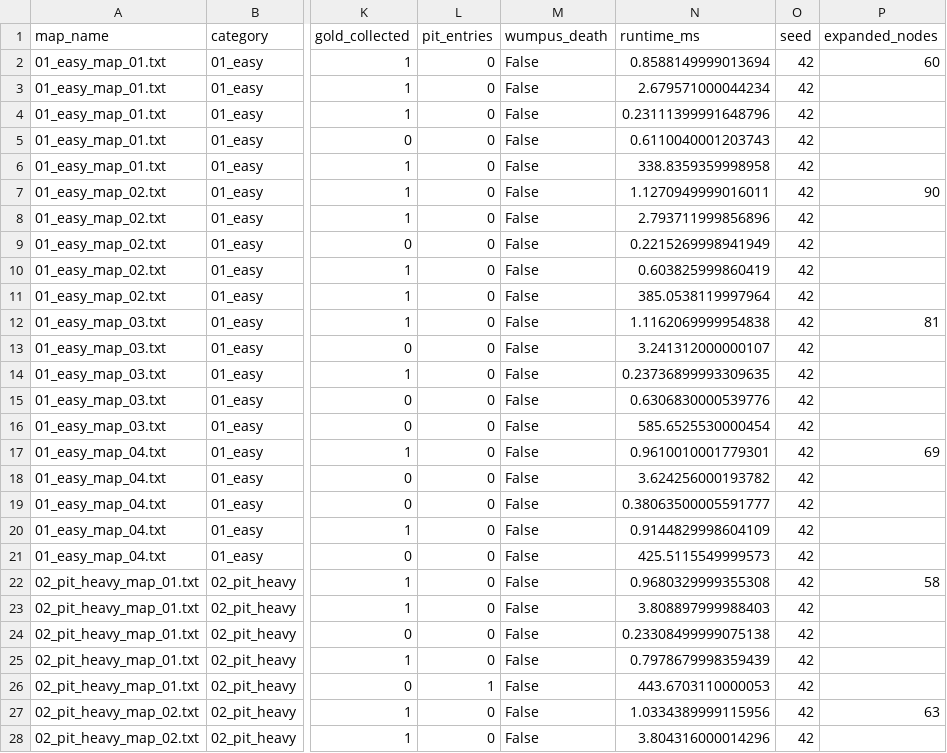
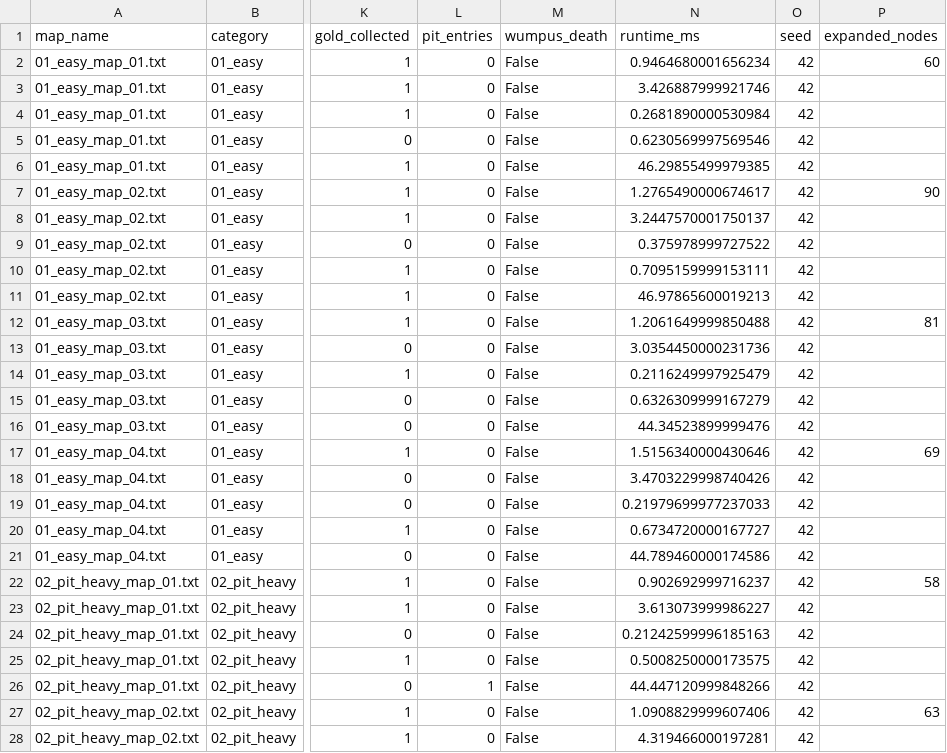
Before and after one commit to mahan-vzmz/Wumpus-World, a CSV file: results/benchmark_results.csv, drawn as a sheet; only a part is shown, gaps mark what is left out; the diff covers the shown part only; the diff names each change by its address in the sheet, - before the commit and + after, or states it on an @@ line.

```diff
--- a/results/benchmark_results.csv
+++ b/results/benchmark_results.csv
-N2 (runtime_ms): 0.8588149999013694
+N2 (runtime_ms): 0.9464680001656234
-N3 (runtime_ms): 2.679571000044234
+N3 (runtime_ms): 3.426887999921746
-N4 (runtime_ms): 0.23111399991648796
+N4 (runtime_ms): 0.2681890000530984
-N5 (runtime_ms): 0.6110040001203743
+N5 (runtime_ms): 0.6230569997569546
-N6 (runtime_ms): 338.8359359998958
+N6 (runtime_ms): 46.29855499979385
-N7 (runtime_ms): 1.1270949999016011
+N7 (runtime_ms): 1.2765490000674617
-N8 (runtime_ms): 2.793711999856896
+N8 (runtime_ms): 3.2447570001750137
-N9 (runtime_ms): 0.2215269998941949
+N9 (runtime_ms): 0.375978999727522
-N10 (runtime_ms): 0.603825999860419
+N10 (runtime_ms): 0.7095159999153111
-N11 (runtime_ms): 385.0538119997964
+N11 (runtime_ms): 46.97865600019213
-N12 (runtime_ms): 1.1162069999954838
+N12 (runtime_ms): 1.2061649999850488
-N13 (runtime_ms): 3.241312000000107
+N13 (runtime_ms): 3.0354450000231736
-N14 (runtime_ms): 0.23736899993309635
+N14 (runtime_ms): 0.2116249997925479
-N15 (runtime_ms): 0.6306830000539776
+N15 (runtime_ms): 0.6326309999167279
-N16 (runtime_ms): 585.6525530000454
+N16 (runtime_ms): 44.34523899999476
-N17 (runtime_ms): 0.9610010001779301
+N17 (runtime_ms): 1.5156340000430646
-N18 (runtime_ms): 3.624256000193782
+N18 (runtime_ms): 3.4703229998740426
-N19 (runtime_ms): 0.38063500005591777
+N19 (runtime_ms): 0.21979699977237033
-N20 (runtime_ms): 0.9144829998604109
+N20 (runtime_ms): 0.6734720000167727
-N21 (runtime_ms): 425.5115549999573
+N21 (runtime_ms): 44.789460000174586
-N22 (runtime_ms): 0.9680329999355308
+N22 (runtime_ms): 0.902692999716237
-N23 (runtime_ms): 3.808897999988403
+N23 (runtime_ms): 3.613073999986227
-N24 (runtime_ms): 0.23308499999075138
+N24 (runtime_ms): 0.21242599996185163
-N25 (runtime_ms): 0.7978679998359439
+N25 (runtime_ms): 0.5008250000173575
-N26 (runtime_ms): 443.6703110000053
+N26 (runtime_ms): 44.447120999848266
-N27 (runtime_ms): 1.0334389999115956
+N27 (runtime_ms): 1.0908829999607406
-N28 (runtime_ms): 3.804316000014296
+N28 (runtime_ms): 4.319466000197281
```
Also changed, not shown: 84 edited cells elsewhere in this file, 21 other files.
